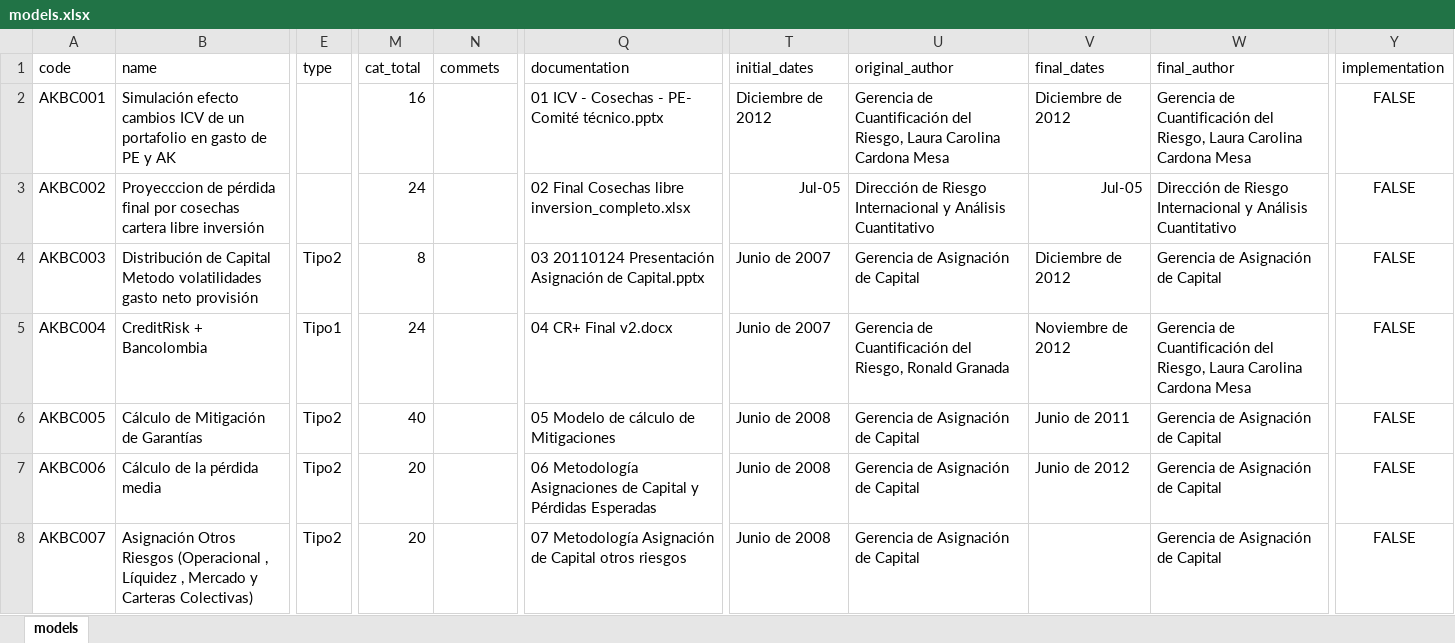
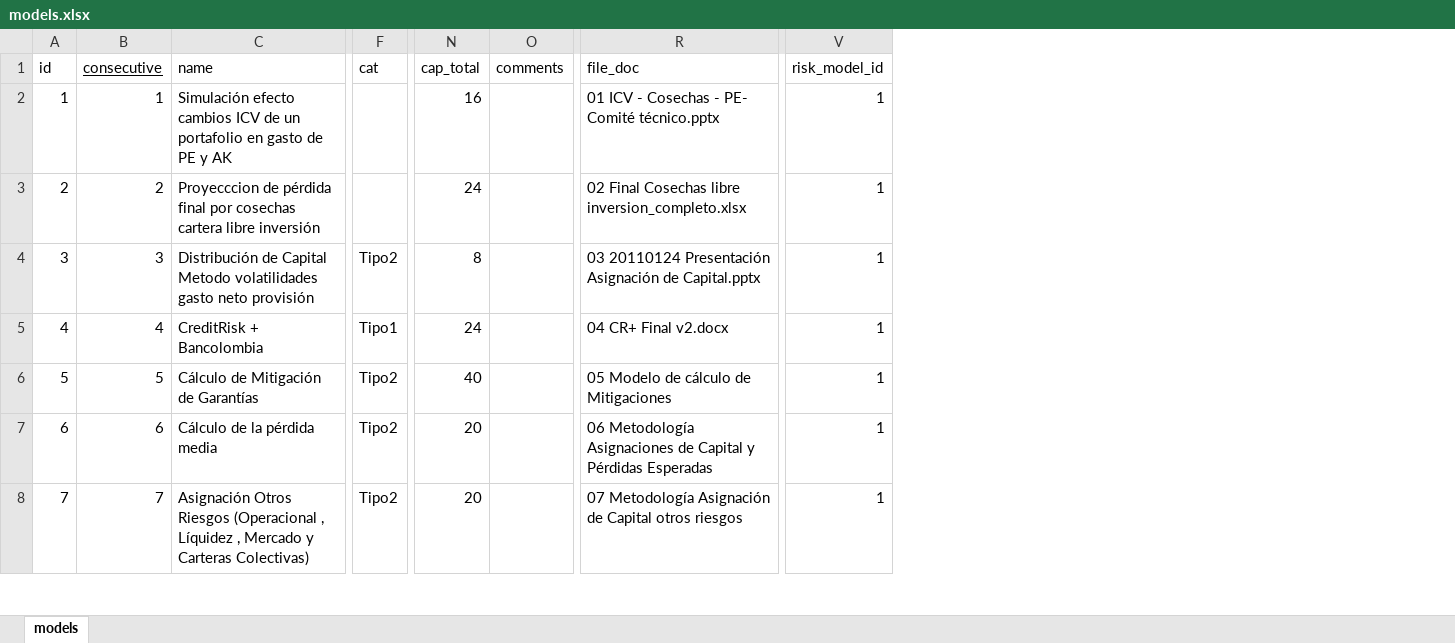
Before and after one commit to andyvito/inventory, an Excel workbook: db/models.xlsx, sheet models, drawn as a sheet; only a part is shown, gaps mark what is left out; values as stored, in another font and other column widths than the file's, no borders; removed rows and columns are numbered as before the commit, all else as after; the diff covers the shown part only; the diff names each change by its address in the sheet, - before the commit and + after, or states it on an @@ line.

Commit message:
change in models API endpoint

```diff
--- a/db/models.xlsx (sheet models)
+++ b/db/models.xlsx (sheet models)
-column A (code), rows 2-8: AKBC001 | AKBC002 | AKBC003 | AKBC004 | AKBC005 | AKBC006 | AKBC007
+column A (id), rows 2-8: 1 | 2 | 3 | 4 | 5 | 6 | 7
+column B (consecutive), rows 2-8: 1 | 2 | 3 | 4 | 5 | 6 | 7
-column T (initial_dates), rows 2-8: Diciembre de 2012 | Jul-05 | Junio de 2007 | Junio de 2007 | Junio de 2008 | Junio de 2008 | Junio de 2008
-column U (original_author), rows 2-8: Gerencia de Cuantificación del Riesgo, Laura Carolina Cardona Mesa | Dirección de Riesgo Internacional y Análisis Cuantitativo | Gerencia de Asignación de Capital | Gerencia de Cuantificación del Riesgo, Ronald Granada | Gerencia de Asignación de Capital | Gerencia de Asignación de Capital | Gerencia de Asignación de Capital
-column V (final_dates), rows 2-7: Diciembre de 2012 | Jul-05 | Diciembre de 2012 | Noviembre de 2012 | Junio de 2011 | Junio de 2012
-column W (final_author), rows 2-8: Gerencia de Cuantificación del Riesgo, Laura Carolina Cardona Mesa | Dirección de Riesgo Internacional y Análisis Cuantitativo | Gerencia de Asignación de Capital | Gerencia de Cuantificación del Riesgo, Laura Carolina Cardona Mesa | Gerencia de Asignación de Capital | Gerencia de Asignación de Capital | Gerencia de Asignación de Capital
-column Y (implementation), rows 2-8: all FALSE
+column V (risk_model_id), rows 2-8: all 1
-F1: type
+F1: cat
-N1: cat_total
+N1: cap_total
-O1: commets
+O1: comments
-R1: documentation
+R1: file_doc
```
Also changed, not shown: 2 edited cells and cell formats elsewhere in this sheet, 13 other files.
